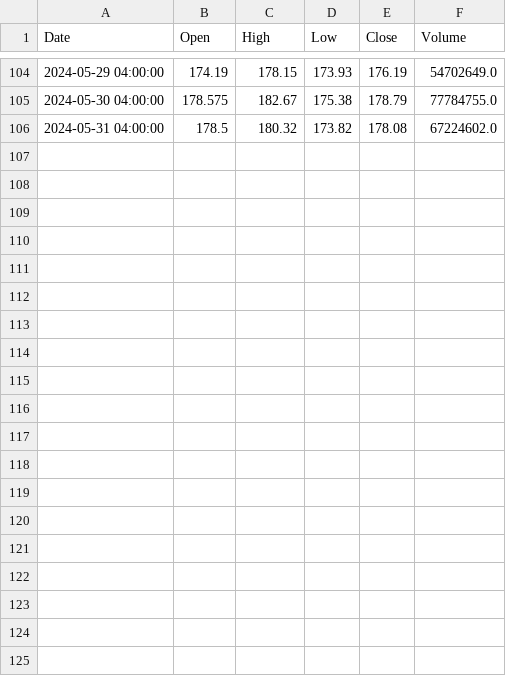
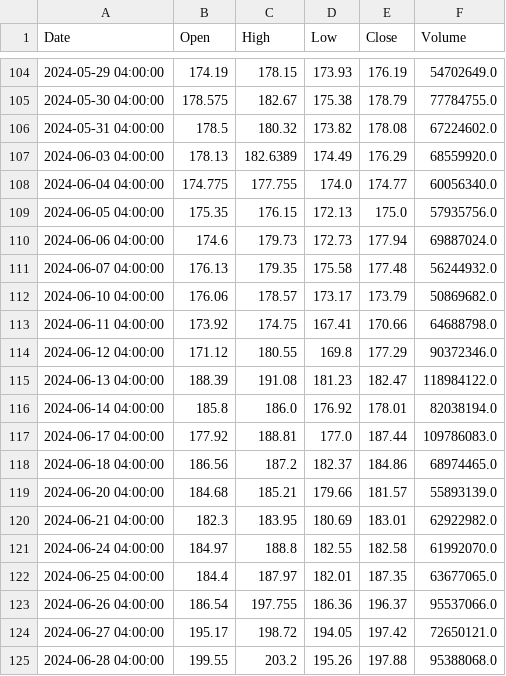
Before and after one commit to 1amt0ny/AlphaVestra, a CSV file: notebooks/data/raw/TSLA.csv, drawn as a sheet; only a part is shown, gaps mark what is left out.

```diff
--- a/notebooks/data/raw/TSLA.csv
+++ b/notebooks/data/raw/TSLA.csv
@@ -106 +106,20 @@ Date,Open,High,Low,Close,Volume
 2024-05-31 04:00:00,178.5,180.32,173.82,178.08,67224602.0
+2024-06-03 04:00:00,178.13,182.6389,174.49,176.29,68559920.0
+2024-06-04 04:00:00,174.775,177.755,174.0,174.77,60056340.0
+2024-06-05 04:00:00,175.35,176.15,172.13,175.0,57935756.0
+2024-06-06 04:00:00,174.6,179.73,172.73,177.94,69887024.0
+2024-06-07 04:00:00,176.13,179.35,175.58,177.48,56244932.0
+2024-06-10 04:00:00,176.06,178.57,173.17,173.79,50869682.0
+2024-06-11 04:00:00,173.92,174.75,167.41,170.66,64688798.0
+2024-06-12 04:00:00,171.12,180.55,169.8,177.29,90372346.0
+2024-06-13 04:00:00,188.39,191.08,181.23,182.47,118984122.0
+2024-06-14 04:00:00,185.8,186.0,176.92,178.01,82038194.0
+2024-06-17 04:00:00,177.92,188.81,177.0,187.44,109786083.0
+2024-06-18 04:00:00,186.56,187.2,182.37,184.86,68974465.0
+2024-06-20 04:00:00,184.68,185.21,179.66,181.57,55893139.0
+2024-06-21 04:00:00,182.3,183.95,180.69,183.01,62922982.0
+2024-06-24 04:00:00,184.97,188.8,182.55,182.58,61992070.0
+2024-06-25 04:00:00,184.4,187.97,182.01,187.35,63677065.0
+2024-06-26 04:00:00,186.54,197.755,186.36,196.37,95537066.0
+2024-06-27 04:00:00,195.17,198.72,194.05,197.42,72650121.0
+2024-06-28 04:00:00,199.55,203.2,195.26,197.88,95388068.0
```
Also changed, not shown: 3 other files.
